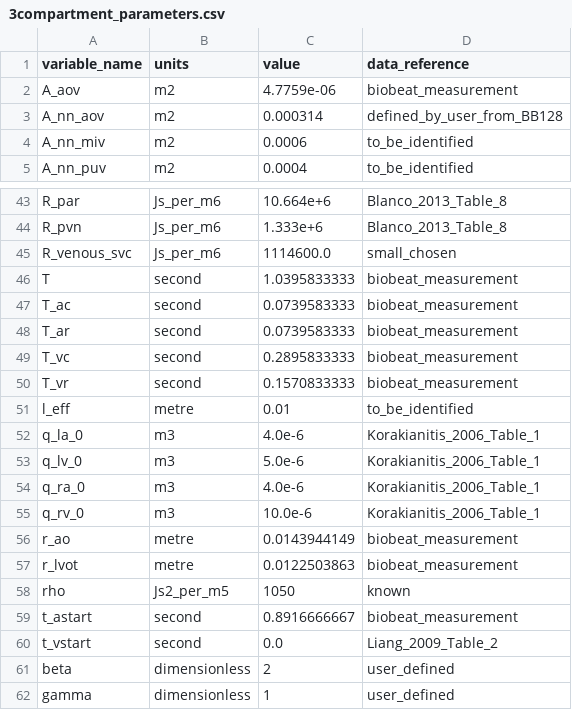
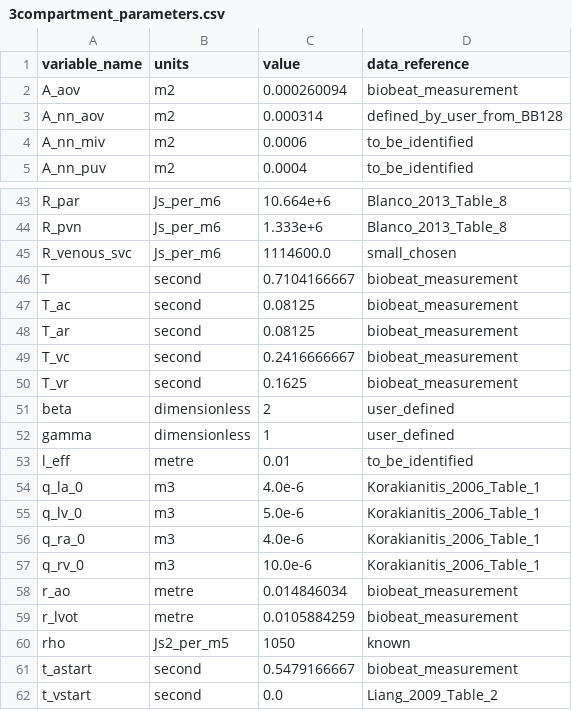
Before and after one commit to FinbarArgus/circulatory_autogen, a CSV file: resources/3compartment_parameters.csv, drawn as a sheet; only a part is shown, gaps mark what is left out.

Commit message:
allowing running of multiple param_id runs for biobeat

```diff
--- a/resources/3compartment_parameters.csv
+++ b/resources/3compartment_parameters.csv
@@ -1,3 +1,3 @@
 variable_name,units,value,data_reference
-A_aov,m2,4.7759e-06,biobeat_measurement
+A_aov,m2,0.000260094,biobeat_measurement
 A_nn_aov,m2,0.000314,defined_by_user_from_BB128
@@ -45,7 +45,9 @@ R_pvn,Js_per_m6,1.333e+6,Blanco_2013_Table_8
 R_venous_svc,Js_per_m6,1114600.0,small_chosen
-T,second,1.0395833333,biobeat_measurement
-T_ac,second,0.0739583333,biobeat_measurement
-T_ar,second,0.0739583333,biobeat_measurement
-T_vc,second,0.2895833333,biobeat_measurement
-T_vr,second,0.1570833333,biobeat_measurement
+T,second,0.7104166667,biobeat_measurement
+T_ac,second,0.08125,biobeat_measurement
+T_ar,second,0.08125,biobeat_measurement
+T_vc,second,0.2416666667,biobeat_measurement
+T_vr,second,0.1625,biobeat_measurement
+beta,dimensionless,2,user_defined
+gamma,dimensionless,1,user_defined
 l_eff,metre,0.01,to_be_identified
@@ -55,8 +57,6 @@ q_ra_0,m3,4.0e-6,Korakianitis_2006_Table_1
 q_rv_0,m3,10.0e-6,Korakianitis_2006_Table_1
-r_ao,metre,0.0143944149,biobeat_measurement
-r_lvot,metre,0.0122503863,biobeat_measurement
+r_ao,metre,0.014846034,biobeat_measurement
+r_lvot,metre,0.0105884259,biobeat_measurement
 rho,Js2_per_m5,1050,known
-t_astart,second,0.8916666667,biobeat_measurement
+t_astart,second,0.5479166667,biobeat_measurement
 t_vstart,second,0.0,Liang_2009_Table_2
-beta,dimensionless,2,user_defined
-gamma,dimensionless,1,user_defined
```
Also changed, not shown: 3 other files.
